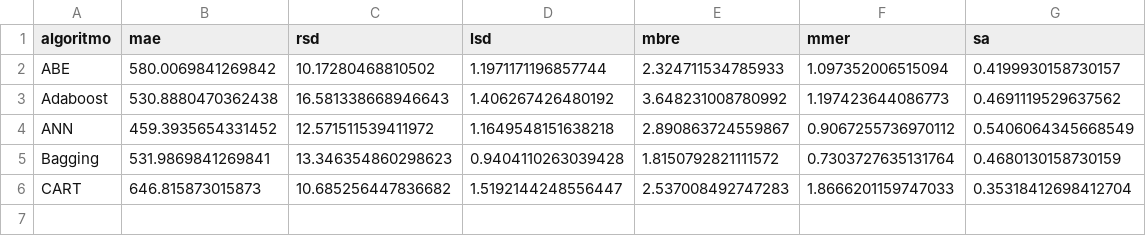
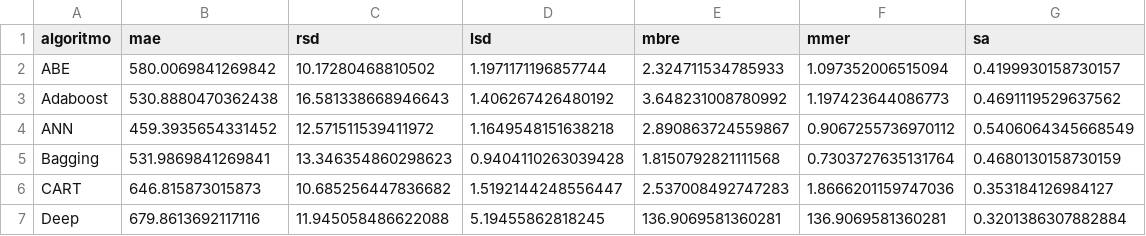
Before and after one commit to albertofernandezs/machine-learning, a CSV file: actualizacion/Cocomo81.csv, drawn as a sheet.

Commit message:
Implementacion de algoritmos

```diff
--- a/actualizacion/Cocomo81.csv
+++ b/actualizacion/Cocomo81.csv
@@ -4,3 +4,4 @@ Adaboost,530.8880470362438,16.581338668946643,1.406267426480192,3.64823100878099
 ANN,459.3935654331452,12.571511539411972,1.1649548151638218,2.890863724559867,0.9067255736970112,0.5406064345668549
-Bagging,531.9869841269841,13.346354860298623,0.9404110263039428,1.8150792821111572,0.7303727635131764,0.4680130158730159
-CART,646.815873015873,10.685256447836682,1.5192144248556447,2.537008492747283,1.8666201159747033,0.35318412698412704
+Bagging,531.9869841269841,13.346354860298623,0.9404110263039428,1.8150792821111568,0.7303727635131764,0.4680130158730159
+CART,646.815873015873,10.685256447836682,1.5192144248556447,2.537008492747283,1.8666201159747036,0.353184126984127
+Deep,679.8613692117116,11.945058486622088,5.19455862818245,136.9069581360281,136.9069581360281,0.3201386307882884
```
